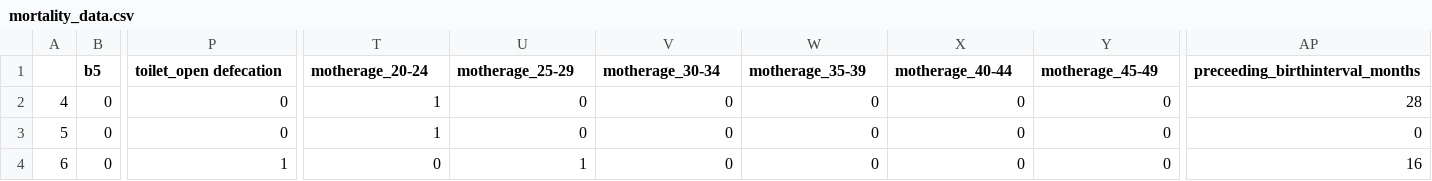
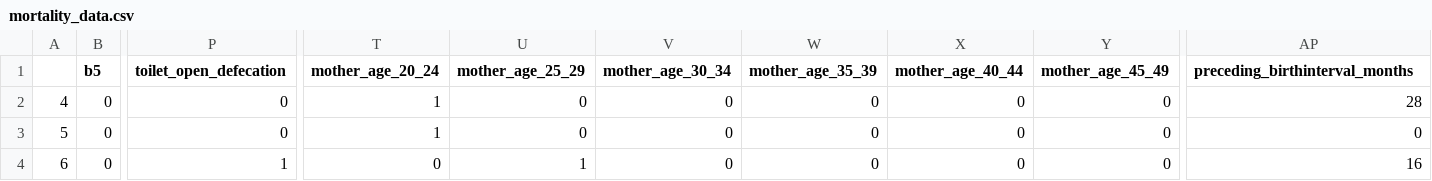
Before and after one commit to johanrosesantos/Eskwelabs-T3amSiomai-Sprint-2-Child-Mortality, a CSV file: data/mortality_data.csv, drawn as a sheet; only a part is shown, gaps mark what is left out; the diff names each change by its address in the sheet, - before the commit and + after, or states it on an @@ line.

Commit message:
Update mortality_data.csv

```diff
--- a/data/mortality_data.csv
+++ b/data/mortality_data.csv
-P1: toilet_open defecation
+P1: toilet_open_defecation
-T1: motherage_20-24
+T1: mother_age_20_24
-U1: motherage_25-29
+U1: mother_age_25_29
-V1: motherage_30-34
+V1: mother_age_30_34
-W1: motherage_35-39
+W1: mother_age_35_39
-X1: motherage_40-44
+X1: mother_age_40_44
-Y1: motherage_45-49
+Y1: mother_age_45_49
-AP1: preceeding_birthinterval_months
+AP1: preceding_birthinterval_months
```
